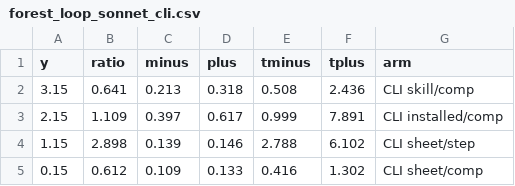
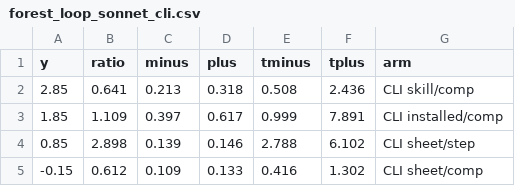
Before and after one commit to leafmonkeylabs/cli-first-paper, a CSV file: data/pilot/forest_loop_sonnet_cli.csv, drawn as a sheet.

```diff
--- a/data/pilot/forest_loop_sonnet_cli.csv
+++ b/data/pilot/forest_loop_sonnet_cli.csv
@@ -1,5 +1,5 @@
 y,ratio,minus,plus,tminus,tplus,arm
-3.15,0.641,0.213,0.318,0.508,2.436,CLI skill/comp
-2.15,1.109,0.397,0.617,0.999,7.891,CLI installed/comp
-1.15,2.898,0.139,0.146,2.788,6.102,CLI sheet/step
-0.15,0.612,0.109,0.133,0.416,1.302,CLI sheet/comp
+2.85,0.641,0.213,0.318,0.508,2.436,CLI skill/comp
+1.85,1.109,0.397,0.617,0.999,7.891,CLI installed/comp
+0.85,2.898,0.139,0.146,2.788,6.102,CLI sheet/step
+-0.15,0.612,0.109,0.133,0.416,1.302,CLI sheet/comp
```
Also changed, not shown: data/pilot/forest_chain_haiku_cli.csv, data/pilot/forest_chain_sonnet_cli.csv, 20 other files.
